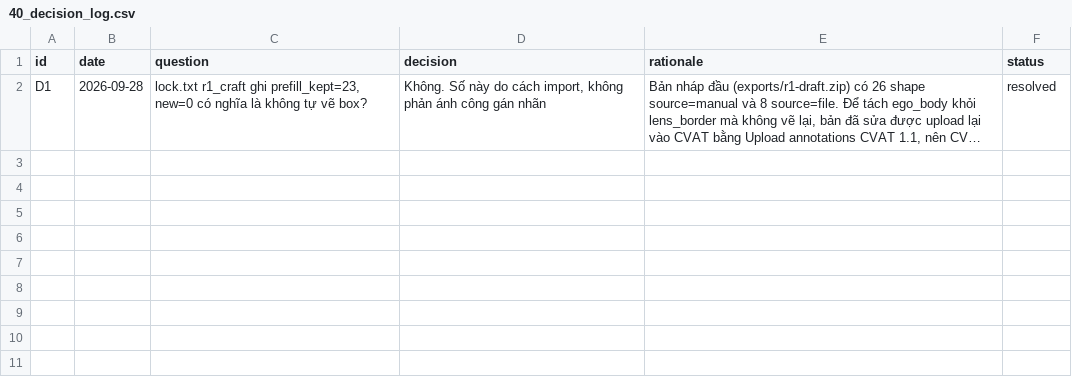
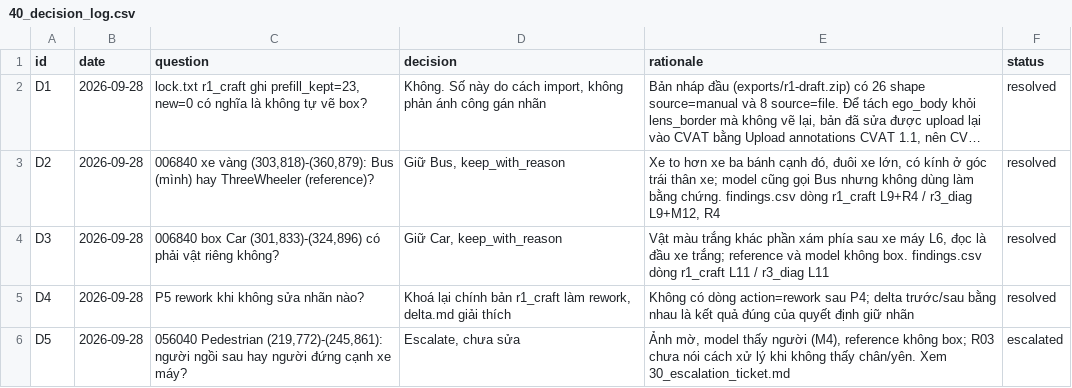
Before and after one commit to Gnoltd/K4-L2-DAY11-DailyChaos-Fisheye-Lab, a CSV file: submission/40_decision_log.csv, drawn as a sheet; long unchanged cells end in …; the diff names each change by its address in the sheet, - before the commit and + after, or states it on an @@ line.

```diff
--- a/submission/40_decision_log.csv
+++ b/submission/40_decision_log.csv
+row 3: D2 | 2026-09-28 | 006840 xe vàng (303,818)-(360,879): Bus (mình) hay ThreeWheeler (reference)? | Giữ Bus, keep_with_reason | Xe to hơn xe ba bánh cạnh đó, đuôi xe lớn, có kính ở góc trái thân xe; model cũng gọi Bus nhưng không dùng làm bằng chứng. findings.csv dòng r1_craft L9+R4 / r3_diag L9+M12, R4 | resolved
+row 4: D3 | 2026-09-28 | 006840 box Car (301,833)-(324,896) có phải vật riêng không? | Giữ Car, keep_with_reason | Vật màu trắng khác phần xám phía sau xe máy L6, đọc là đầu xe trắng; reference và model không box. findings.csv dòng r1_craft L11 / r3_diag L11 | resolved
+row 5: D4 | 2026-09-28 | P5 rework khi không sửa nhãn nào? | Khoá lại chính bản r1_craft làm rework, delta.md giải thích | Không có dòng action=rework sau P4; delta trước/sau bằng nhau là kết quả đúng của quyết định giữ nhãn | resolved
+row 6: D5 | 2026-09-28 | 056040 Pedestrian (219,772)-(245,861): người ngồi sau hay người đứng cạnh xe máy? | Escalate, chưa sửa | Ảnh mờ, model thấy người (M4), reference không box; R03 chưa nói cách xử lý khi không thấy chân/yên. Xem 30_escalation_ticket.md | escalated
```
Also changed, not shown: submission/45_sampling_plan.csv, submission/findings.csv, 12 other files.
